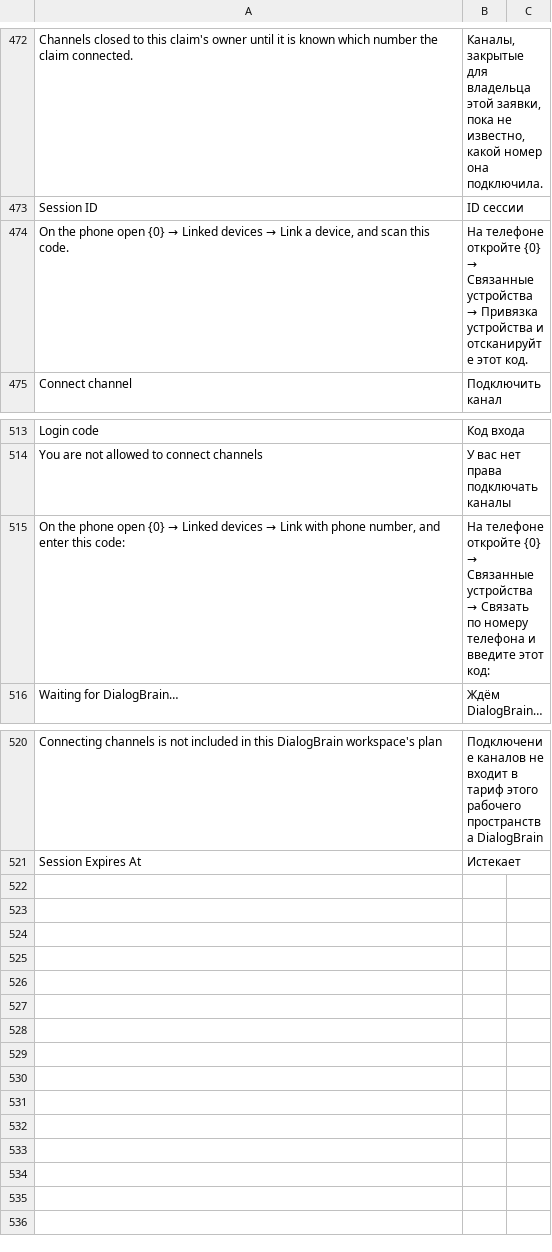
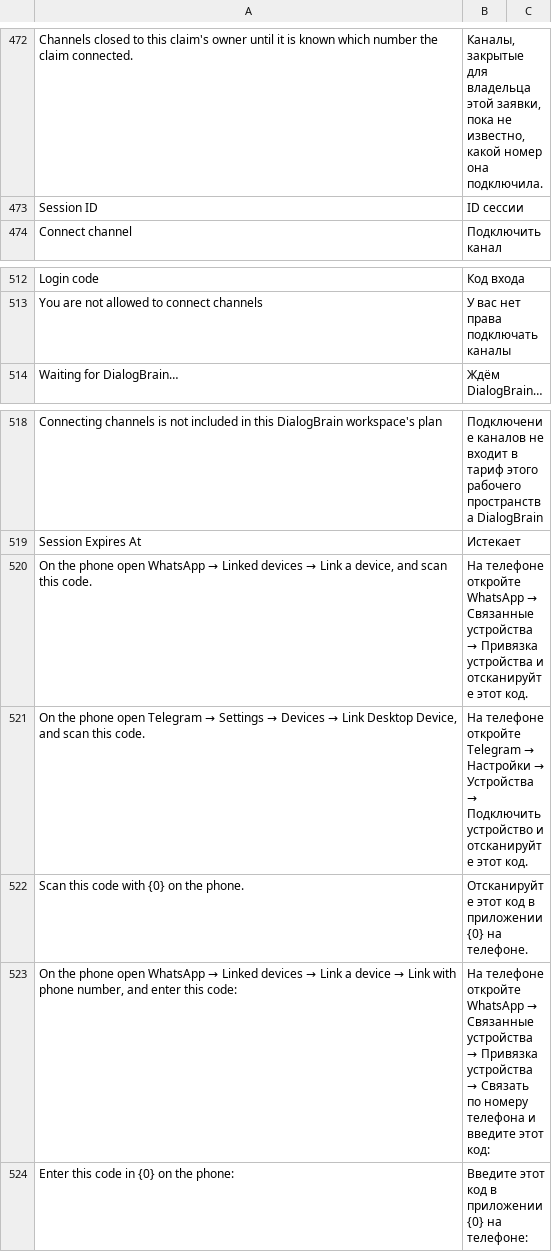
Before and after one commit to saloprj/dialogbrain-erpnext, a CSV file: dialogbrain/translations/ru.csv, drawn as a sheet; only a part is shown, gaps mark what is left out.

```diff
--- a/dialogbrain/translations/ru.csv
+++ b/dialogbrain/translations/ru.csv
@@ -473,3 +473,2 @@ Channels closed to this claim's owner until it is known which number the claim c
 Session ID,ID сессии,
-"On the phone open {0} → Linked devices → Link a device, and scan this code.",На телефоне откройте {0} → Связанные устройства → Привязка устройства и отсканируйте этот код.,
 Connect channel,Подключить канал,
@@ -514,3 +513,2 @@ Login code,Код входа,
 You are not allowed to connect channels,У вас нет права подключать каналы,
-"On the phone open {0} → Linked devices → Link with phone number, and enter this code:",На телефоне откройте {0} → Связанные устройства → Связать по номеру телефона и введите этот код:,
 Waiting for DialogBrain…,Ждём DialogBrain…,
@@ -521 +519,6 @@ Connecting channels is not included in this DialogBrain workspace's plan,Под
 Session Expires At,Истекает,
+"On the phone open WhatsApp → Linked devices → Link a device, and scan this code.",На телефоне откройте WhatsApp → Связанные устройства → Привязка устройства и отсканируйте этот код.,
+"On the phone open Telegram → Settings → Devices → Link Desktop Device, and scan this code.",На телефоне откройте Telegram → Настройки → Устройства → Подключить устройство и отсканируйте этот код.,
+Scan this code with {0} on the phone.,Отсканируйте этот код в приложении {0} на телефоне.,
+"On the phone open WhatsApp → Linked devices → Link a device → Link with phone number, and enter this code:",На телефоне откройте WhatsApp → Связанные устройства → Привязка устройства → Связать по номеру телефона и введите этот код:,
+Enter this code in {0} on the phone:,Введите этот код в приложении {0} на телефоне:,
```
Also changed, not shown: dialogbrain/translations/uk.csv, 4 other files.
